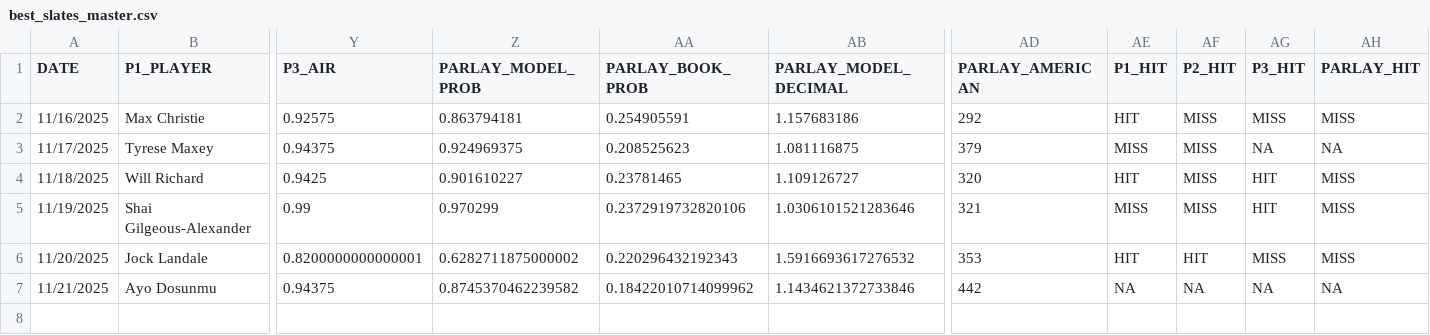
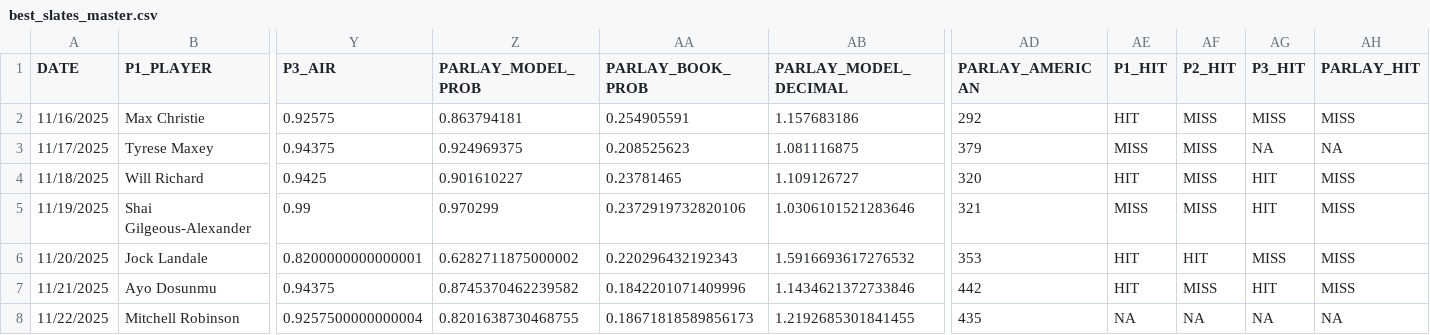
Before and after one commit to Avicha13003/NBA-Predictor, a CSV file: best_slates_master.csv, drawn as a sheet; only a part is shown, gaps mark what is left out; rows hold the shown columns only; the diff names each change by its address in the sheet, - before the commit and + after, or states it on an @@ line.

```diff
--- a/best_slates_master.csv
+++ b/best_slates_master.csv
-AA7 (PARLAY_BOOK_PROB): 0.18422010714099962
+AA7 (PARLAY_BOOK_PROB): 0.1842201071409996
-AE7 (P1_HIT): NA
+AE7 (P1_HIT): HIT
-AF7 (P2_HIT): NA
+AF7 (P2_HIT): MISS
-AG7 (P3_HIT): NA
+AG7 (P3_HIT): HIT
-AH7 (PARLAY_HIT): NA
+AH7 (PARLAY_HIT): MISS
+row 8: 11/22/2025 | Mitchell Robinson | 0.9257500000000004 | 0.8201638730468755 | 0.18671818589856173 | 1.2192685301841455 | 435 | NA | NA | NA | NA
```
Also changed, not shown: nba_injuries.csv, nba_today_stats.csv, 20 other files.
